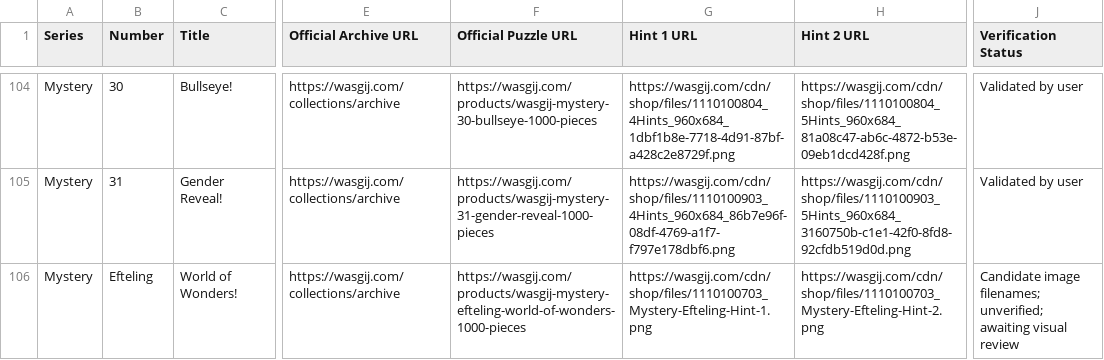
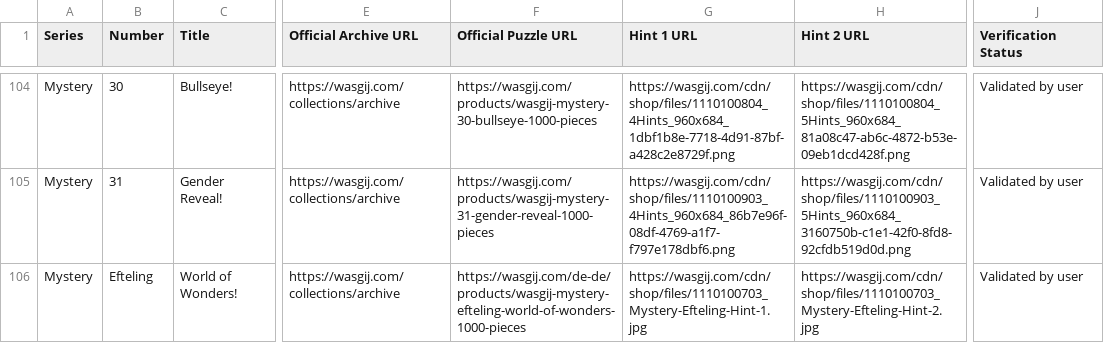
Before and after one commit to Matt-Owen-81/wasgij, a CSV file: hints.csv, drawn as a sheet; only a part is shown, gaps mark what is left out; the diff names each change by its address in the sheet, - before the commit and + after, or states it on an @@ line.

Commit message:
Validate Mystery Efteling images and use official German puzzle page

```diff
--- a/hints.csv
+++ b/hints.csv
-F106 (Official Puzzle URL): https://wasgij.com/products/wasgij-mystery-efteling-world-of-wonders-1000-pieces
+F106 (Official Puzzle URL): https://wasgij.com/de-de/products/wasgij-mystery-efteling-world-of-wonders-1000-pieces
-G106 (Hint 1 URL): https://wasgij.com/cdn/shop/files/1110100703_Mystery-Efteling-Hint-1.png
+G106 (Hint 1 URL): https://wasgij.com/cdn/shop/files/1110100703_Mystery-Efteling-Hint-1.jpg
-H106 (Hint 2 URL): https://wasgij.com/cdn/shop/files/1110100703_Mystery-Efteling-Hint-2.png
+H106 (Hint 2 URL): https://wasgij.com/cdn/shop/files/1110100703_Mystery-Efteling-Hint-2.jpg
-J106 (Verification Status): Candidate image filenames; unverified; awaiting visual review
+J106 (Verification Status): Validated by user
```
